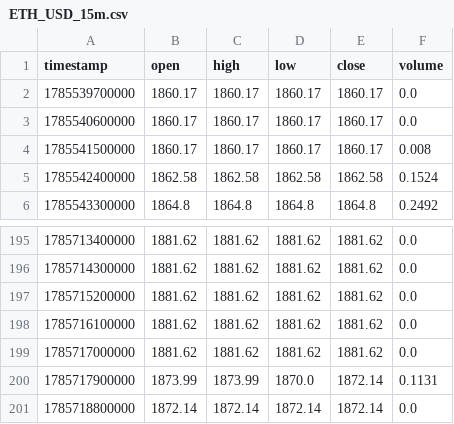
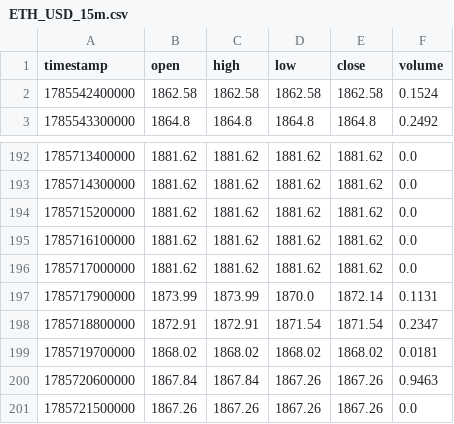
Before and after one commit to BErukky/supragent, a CSV file: .tmp/ETH_USD_15m.csv, drawn as a sheet; only a part is shown, gaps mark what is left out.

```diff
--- a/.tmp/ETH_USD_15m.csv
+++ b/.tmp/ETH_USD_15m.csv
@@ -1,5 +1,2 @@
 timestamp,open,high,low,close,volume
-1785539700000,1860.17,1860.17,1860.17,1860.17,0.0
-1785540600000,1860.17,1860.17,1860.17,1860.17,0.0
-1785541500000,1860.17,1860.17,1860.17,1860.17,0.008
 1785542400000,1862.58,1862.58,1862.58,1862.58,0.1524
@@ -200,2 +197,5 @@ timestamp,open,high,low,close,volume
 1785717900000,1873.99,1873.99,1870.0,1872.14,0.1131
-1785718800000,1872.14,1872.14,1872.14,1872.14,0.0
+1785718800000,1872.91,1872.91,1871.54,1871.54,0.2347
+1785719700000,1868.02,1868.02,1868.02,1868.02,0.0181
+1785720600000,1867.84,1867.84,1867.26,1867.26,0.9463
+1785721500000,1867.26,1867.26,1867.26,1867.26,0.0
```
Also changed, not shown: .tmp/BTC_USD_15m.csv, .tmp/BTC_USD_1h.csv, 7 other files.
